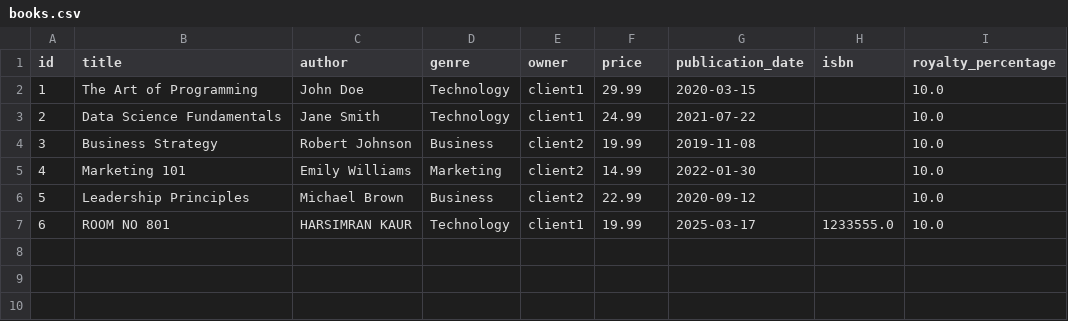
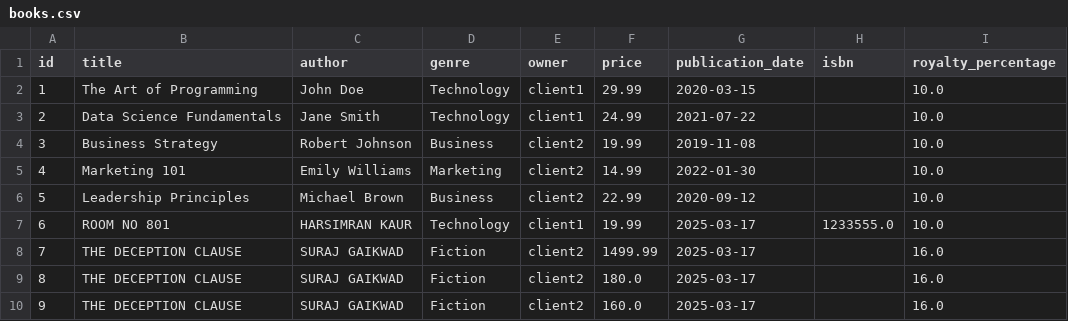
Before and after one commit to khwaabpublication14/BookSaleTracker, a CSV file: data/books.csv, drawn as a sheet.

```diff
--- a/data/books.csv
+++ b/data/books.csv
@@ -7 +7,4 @@ id,title,author,genre,owner,price,publication_date,isbn,royalty_percentage
 6,ROOM NO 801,HARSIMRAN KAUR,Technology,client1,19.99,2025-03-17,1233555.0,10.0
+7,THE DECEPTION CLAUSE,SURAJ GAIKWAD,Fiction,client2,1499.99,2025-03-17,,16.0
+8,THE DECEPTION CLAUSE,SURAJ GAIKWAD,Fiction,client2,180.0,2025-03-17,,16.0
+9,THE DECEPTION CLAUSE,SURAJ GAIKWAD,Fiction,client2,160.0,2025-03-17,,16.0
```
